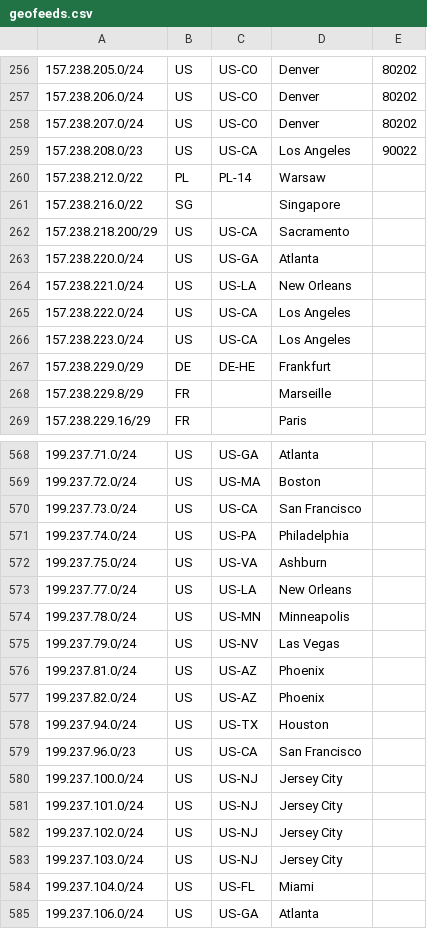
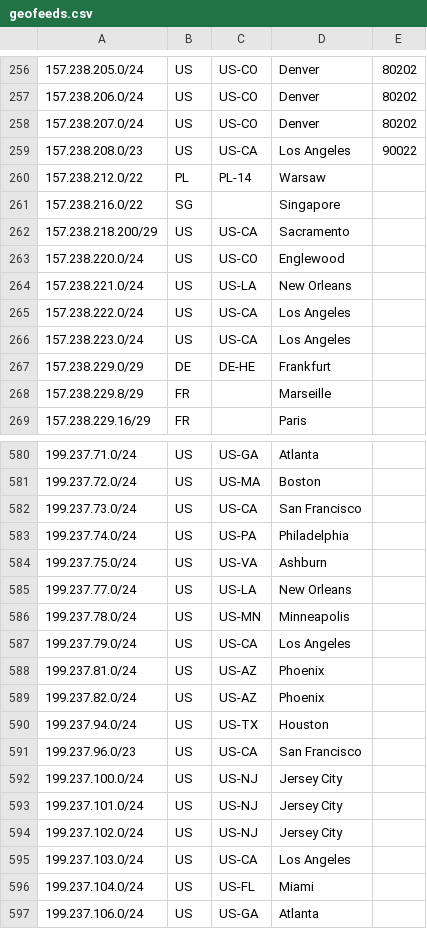
Before and after one commit to nttgin/geofeeds, a CSV file: geofeeds.csv, drawn as a sheet; only a part is shown, gaps mark what is left out; the diff covers the shown part only.

```diff
--- a/geofeeds.csv
+++ b/geofeeds.csv
@@ -262,3 +262,3 @@
 157.238.218.200/29,US,US-CA,Sacramento,
-157.238.220.0/24,US,US-GA,Atlanta,
+157.238.220.0/24,US,US-CO,Englewood,
 157.238.221.0/24,US,US-LA,New Orleans,
@@ -574,3 +586,3 @@
 199.237.78.0/24,US,US-MN,Minneapolis,
-199.237.79.0/24,US,US-NV,Las Vegas,
+199.237.79.0/24,US,US-CA,Los Angeles,
 199.237.81.0/24,US,US-AZ,Phoenix,
@@ -582,3 +594,3 @@
 199.237.102.0/24,US,US-NJ,Jersey City,
-199.237.103.0/24,US,US-NJ,Jersey City,
+199.237.103.0/24,US,US-CA,Los Angeles,
 199.237.104.0/24,US,US-FL,Miami,
```
Also changed, not shown: 26 added rows and 8 edited cells elsewhere in this file.
